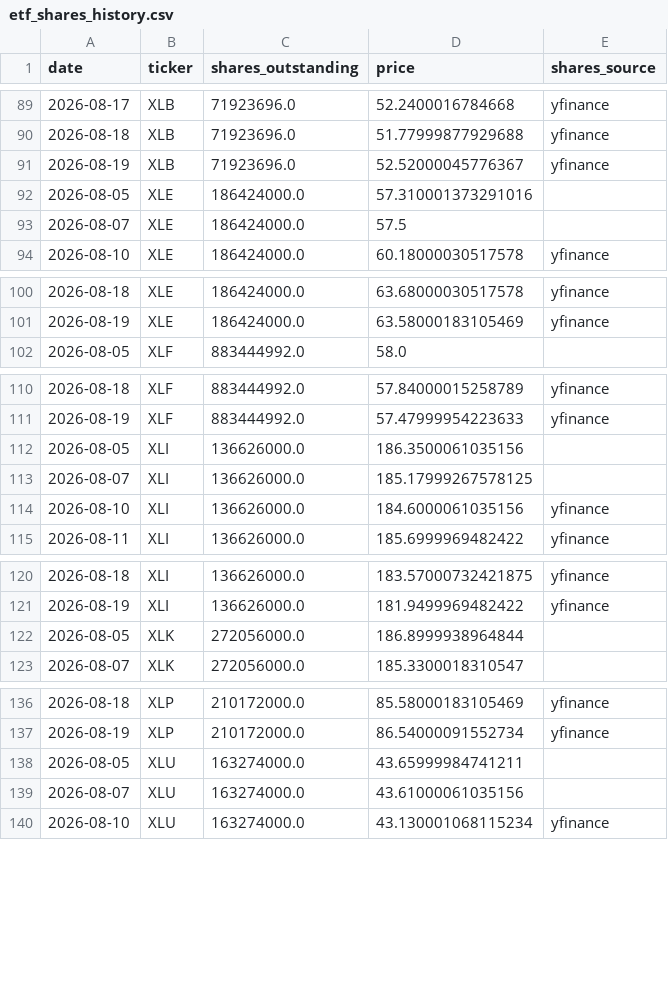
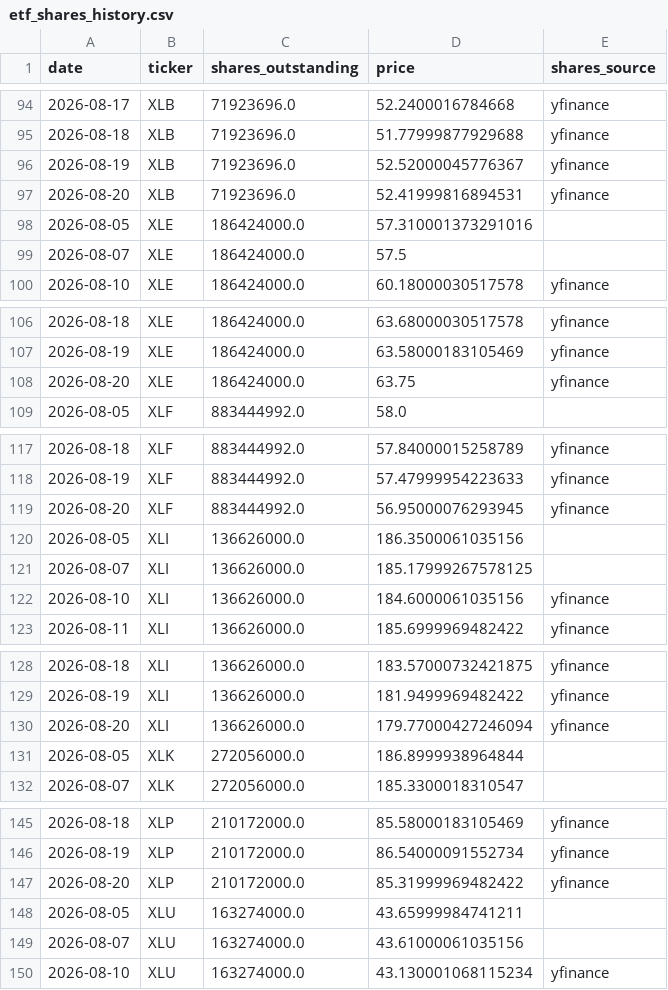
Before and after one commit to timothylundeen2008-web/Money_Flow, a CSV file: data/etf_shares_history.csv, drawn as a sheet; only a part is shown, gaps mark what is left out; the diff covers the shown part only.

```diff
--- a/data/etf_shares_history.csv
+++ b/data/etf_shares_history.csv
@@ -91,2 +96,3 @@ date,ticker,shares_outstanding,price,shares_source
 2026-08-19,XLB,71923696.0,52.52000045776367,yfinance
+2026-08-20,XLB,71923696.0,52.41999816894531,yfinance
 2026-08-05,XLE,186424000.0,57.310001373291016,
@@ -101,2 +107,3 @@ date,ticker,shares_outstanding,price,shares_source
 2026-08-19,XLE,186424000.0,63.58000183105469,yfinance
+2026-08-20,XLE,186424000.0,63.75,yfinance
 2026-08-05,XLF,883444992.0,58.0,
@@ -111,2 +118,3 @@ date,ticker,shares_outstanding,price,shares_source
 2026-08-19,XLF,883444992.0,57.47999954223633,yfinance
+2026-08-20,XLF,883444992.0,56.95000076293945,yfinance
 2026-08-05,XLI,136626000.0,186.3500061035156,
@@ -121,2 +129,3 @@ date,ticker,shares_outstanding,price,shares_source
 2026-08-19,XLI,136626000.0,181.9499969482422,yfinance
+2026-08-20,XLI,136626000.0,179.77000427246094,yfinance
 2026-08-05,XLK,272056000.0,186.8999938964844,
@@ -137,2 +146,3 @@ date,ticker,shares_outstanding,price,shares_source
 2026-08-19,XLP,210172000.0,86.54000091552734,yfinance
+2026-08-20,XLP,210172000.0,85.31999969482422,yfinance
 2026-08-05,XLU,163274000.0,43.65999984741211,
```
Also changed, not shown: 7 added rows and 1 edited cell elsewhere in this file.
